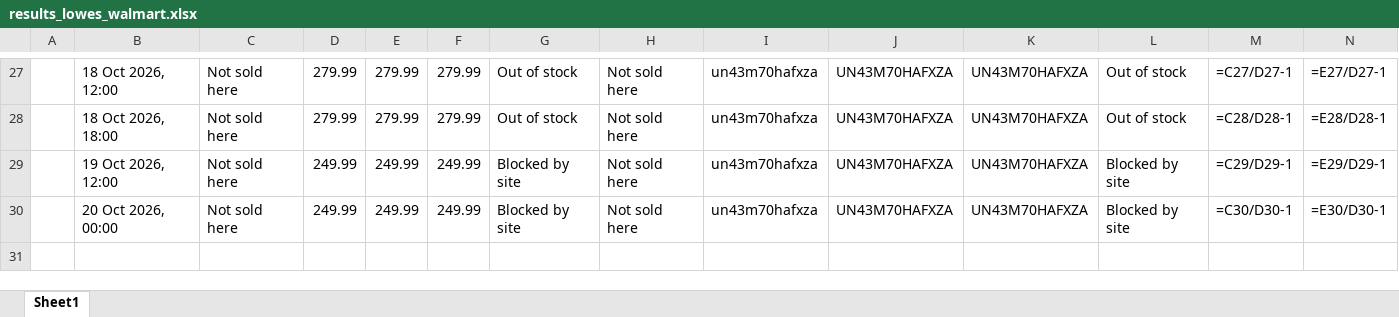
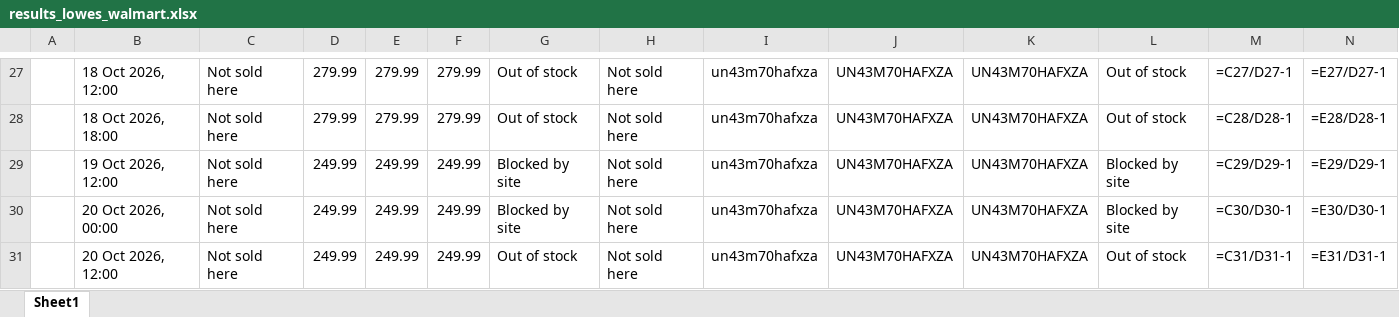
Before and after one commit to rathi-eucloid/TV-Alerts, an Excel workbook: outputs/results_lowes_walmart.xlsx, sheet Sheet1, drawn as a sheet; only a part is shown, gaps mark what is left out; values as stored, in another font and other column widths than the file's, no borders; formulas without a stored value are shown as written; rows hold the shown columns only; the diff names each change by its address in the sheet, - before the commit and + after, or states it on an @@ line.

```diff
--- a/outputs/results_lowes_walmart.xlsx (sheet Sheet1)
+++ b/outputs/results_lowes_walmart.xlsx (sheet Sheet1)
+row 31:  | 20 Oct 2026, 12:00 | Not sold here | 249.99 | 249.99 | 249.99 | Out of stock | Not sold here | un43m70hafxza | UN43M70HAFXZA | UN43M70HAFXZA | Out of stock | =C31/D31-1 | =E31/D31-1
```
Also changed, not shown: 13 other files.
